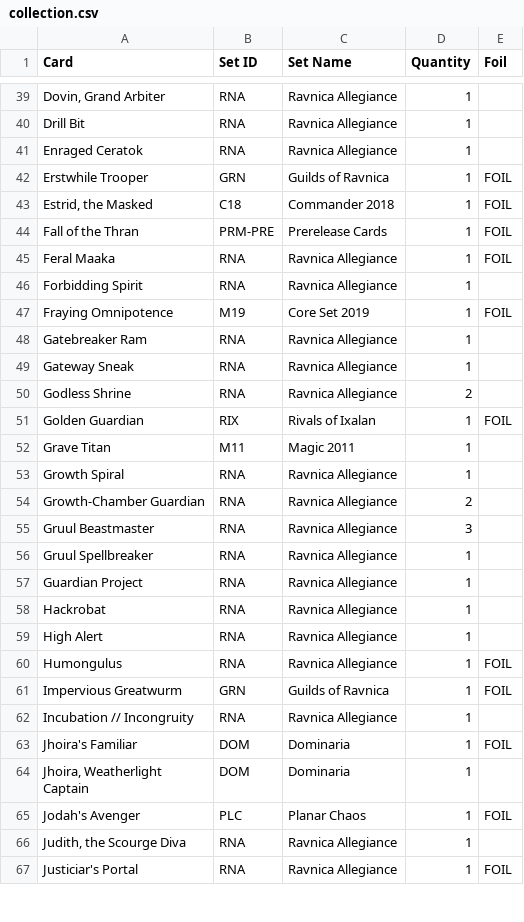
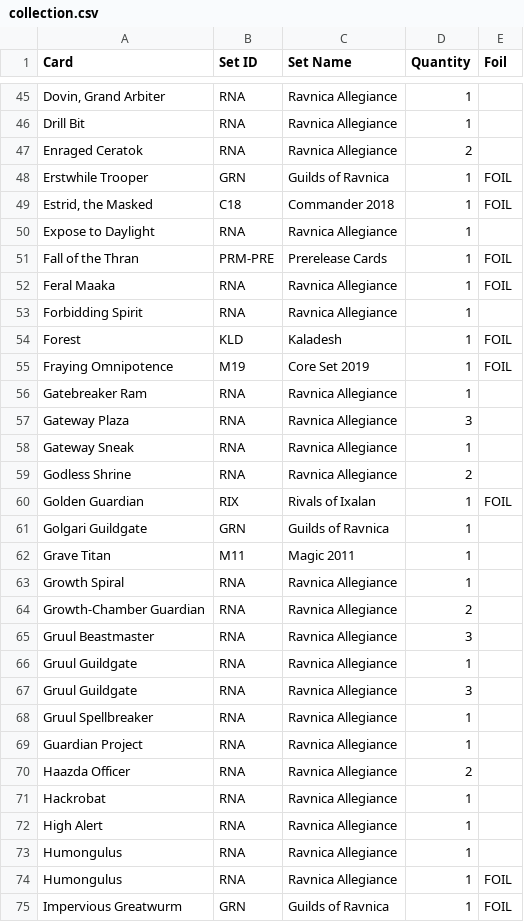
Before and after one commit to AutoDMC/MTGBinder, a CSV file: collection.csv, drawn as a sheet; only a part is shown, gaps mark what is left out; the shorter side is filled out with more unchanged rows; addresses are those after the commit; the diff covers the shown part only; the diff names each change by its address in the sheet, - before the commit and + after, or states it on an @@ line.

```diff
--- a/collection.csv
+++ b/collection.csv
-D47 (Quantity): 1
+D47 (Quantity): 2
+row 50: Expose to Daylight | RNA | Ravnica Allegiance | 1
+row 54: Forest | KLD | Kaladesh | 1 | FOIL
+row 57: Gateway Plaza | RNA | Ravnica Allegiance | 3
+row 61: Golgari Guildgate | GRN | Guilds of Ravnica | 1
+row 66: Gruul Guildgate | RNA | Ravnica Allegiance | 1
+row 67: Gruul Guildgate | RNA | Ravnica Allegiance | 3
+row 70: Haazda Officer | RNA | Ravnica Allegiance | 2
+row 73: Humongulus | RNA | Ravnica Allegiance | 1
```
Also changed, not shown: 30 added rows and 5 edited cells elsewhere in this file, 1 other file.
